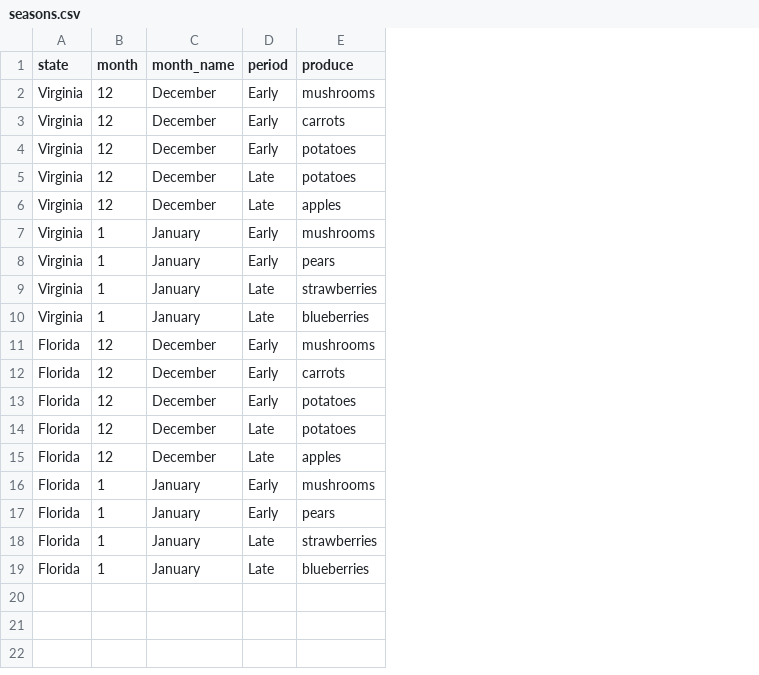
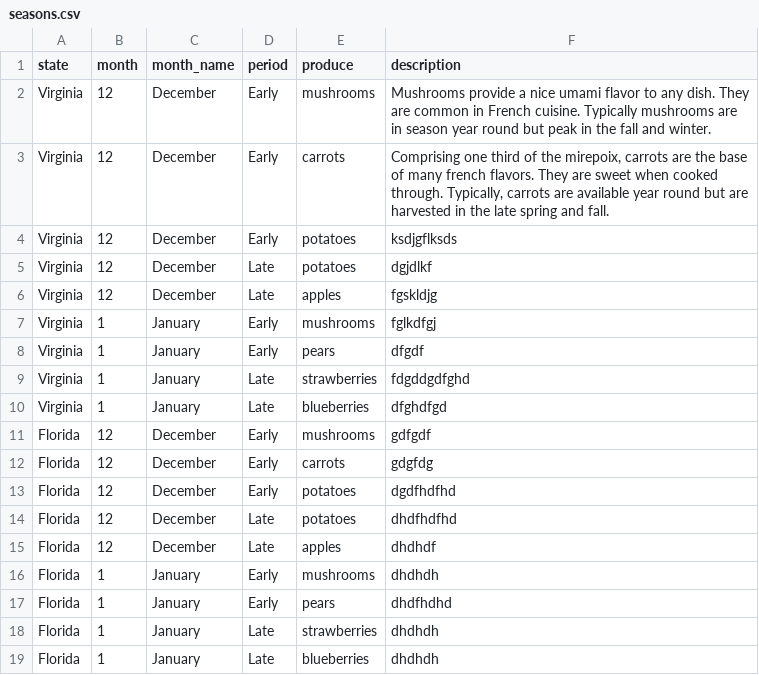
Before and after one commit to corydonbaylor/easy, a CSV file: backend/seasons.csv, drawn as a sheet; the diff names each change by its address in the sheet, - before the commit and + after, or states it on an @@ line.

```diff
--- a/backend/seasons.csv
+++ b/backend/seasons.csv
+column F (description), rows 2-19: Mushrooms provide a nice umami flavor to any dish. They are common in French cuisine. Typically mushrooms are in season year round but peak in the fall and winter. | Comprising one third of the mirepoix, carrots are the base of many french flavors. They are sweet when cooked through. Typically, carrots are available year round but are harvested in the late spring and fall. | ksdjgflksds | dgjdlkf | fgskldjg | fglkdfgj | dfgdf | fdgddgdfghd | dfghdfgd | gdfgdf | gdgfdg | dgdfhdfhd | dhdfhdfhd | dhdhdf | dhdhdh | dhdfhdhd | dhdhdh | dhdhdh
```
Also changed, not shown: 8 other files.
